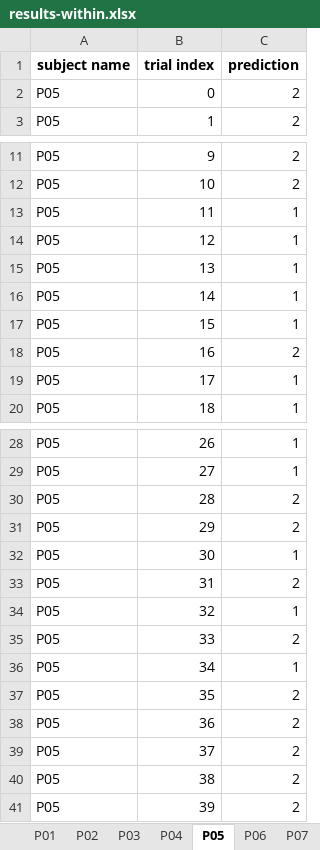
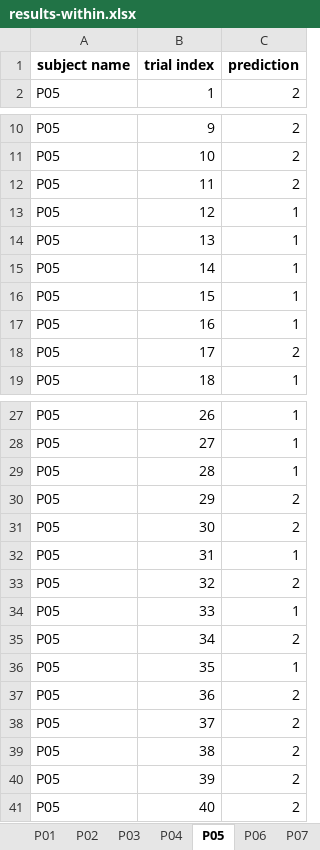
Before and after one commit to sylvchev/wcci-rgcon, an Excel workbook: results-within.xlsx, sheet P05, drawn as a sheet; only a part is shown, gaps mark what is left out; values as stored, in another font and other column widths than the file's, no borders; removed rows and columns are numbered as before the commit, all else as after; the diff names each change by its address in the sheet, - before the commit and + after, or states it on an @@ line.

```diff
--- a/results-within.xlsx (sheet P05)
+++ b/results-within.xlsx (sheet P05)
-row 2: P05 | 0 | 2
-C12 (prediction): 1
+C12 (prediction): 2
-C17 (prediction): 2
+C17 (prediction): 1
-C18 (prediction): 1
+C18 (prediction): 2
-C29 (prediction): 2
+C29 (prediction): 1
-C31 (prediction): 1
+C31 (prediction): 2
-C32 (prediction): 2
+C32 (prediction): 1
-C33 (prediction): 1
+C33 (prediction): 2
-C34 (prediction): 2
+C34 (prediction): 1
-C35 (prediction): 1
+C35 (prediction): 2
-C36 (prediction): 2
+C36 (prediction): 1
+row 41: P05 | 40 | 2
```
Also changed, not shown: sheet P06, sheet P08, sheet P04, sheet P03, sheet P01, sheet P07, 1 more sheet, results-cross.xlsx.
